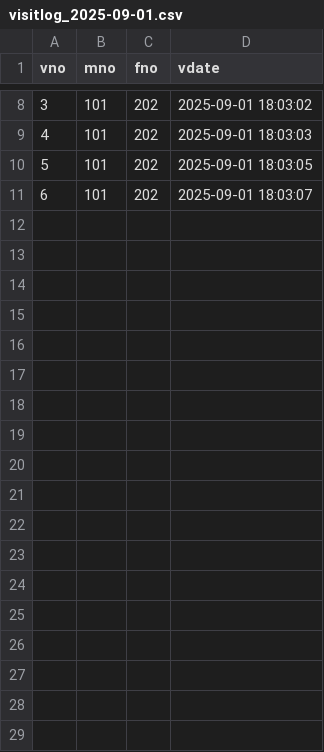
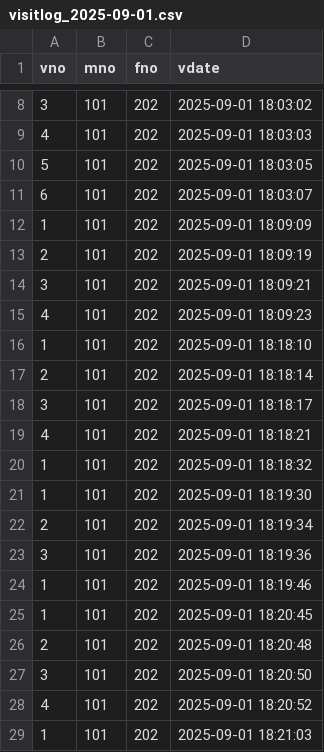
Before and after one commit to juju9595/fairroad_project, a CSV file: visitlog_2025-09-01.csv, drawn as a sheet; only a part is shown, gaps mark what is left out.

Commit message:
30_이겨레_VisitLogService_방문 로그 저장 메소드 CSV vno 수정 필요

```diff
--- a/visitlog_2025-09-01.csv
+++ b/visitlog_2025-09-01.csv
@@ -11 +11,19 @@ vno, mno, fno , vdate
 6,101,202,2025-09-01 18:03:07
+1,101,202,2025-09-01 18:09:09
+2,101,202,2025-09-01 18:09:19
+3,101,202,2025-09-01 18:09:21
+4,101,202,2025-09-01 18:09:23
+1,101,202,2025-09-01 18:18:10
+2,101,202,2025-09-01 18:18:14
+3,101,202,2025-09-01 18:18:17
+4,101,202,2025-09-01 18:18:21
+1,101,202,2025-09-01 18:18:32
+1,101,202,2025-09-01 18:19:30
+2,101,202,2025-09-01 18:19:34
+3,101,202,2025-09-01 18:19:36
+1,101,202,2025-09-01 18:19:46
+1,101,202,2025-09-01 18:20:45
+2,101,202,2025-09-01 18:20:48
+3,101,202,2025-09-01 18:20:50
+4,101,202,2025-09-01 18:20:52
+1,101,202,2025-09-01 18:21:03
```
Also changed, not shown: 1 other file.
